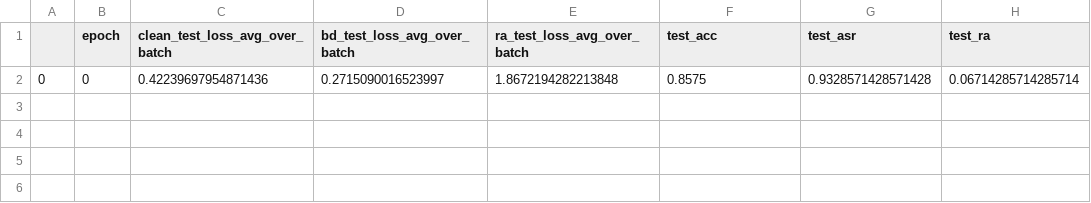
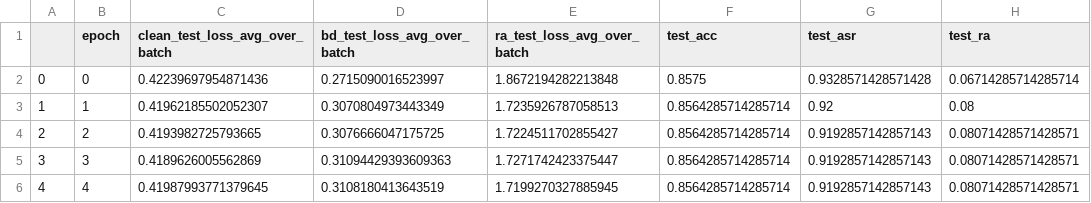
Before and after one commit to QiuMatthew/BackdoorBench, a CSV file: record/badnet_attack_efficientnet_ffpp_2classes_to_binary/defense/i-bau/i-bau_df.csv, drawn as a sheet; the diff names each change by its address in the sheet, - before the commit and + after, or states it on an @@ line.

Commit message:
new records: badnet with defenses with merged metrics

```diff
--- a/record/badnet_attack_efficientnet_ffpp_2classes_to_binary/defense/i-bau/i-bau_df.csv
+++ b/record/badnet_attack_efficientnet_ffpp_2classes_to_binary/defense/i-bau/i-bau_df.csv
+row 3: 1 | 1 | 0.41962185502052307 | 0.3070804973443349 | 1.7235926787058513 | 0.8564285714285714 | 0.92 | 0.08
+row 4: 2 | 2 | 0.4193982725793665 | 0.3076666047175725 | 1.7224511702855427 | 0.8564285714285714 | 0.9192857142857143 | 0.08071428571428571
+row 5: 3 | 3 | 0.4189626005562869 | 0.31094429393609363 | 1.7271742423375447 | 0.8564285714285714 | 0.9192857142857143 | 0.08071428571428571
+row 6: 4 | 4 | 0.41987993771379645 | 0.3108180413643519 | 1.7199270327885945 | 0.8564285714285714 | 0.9192857142857143 | 0.08071428571428571
```
Also changed, not shown: 9 other files.
